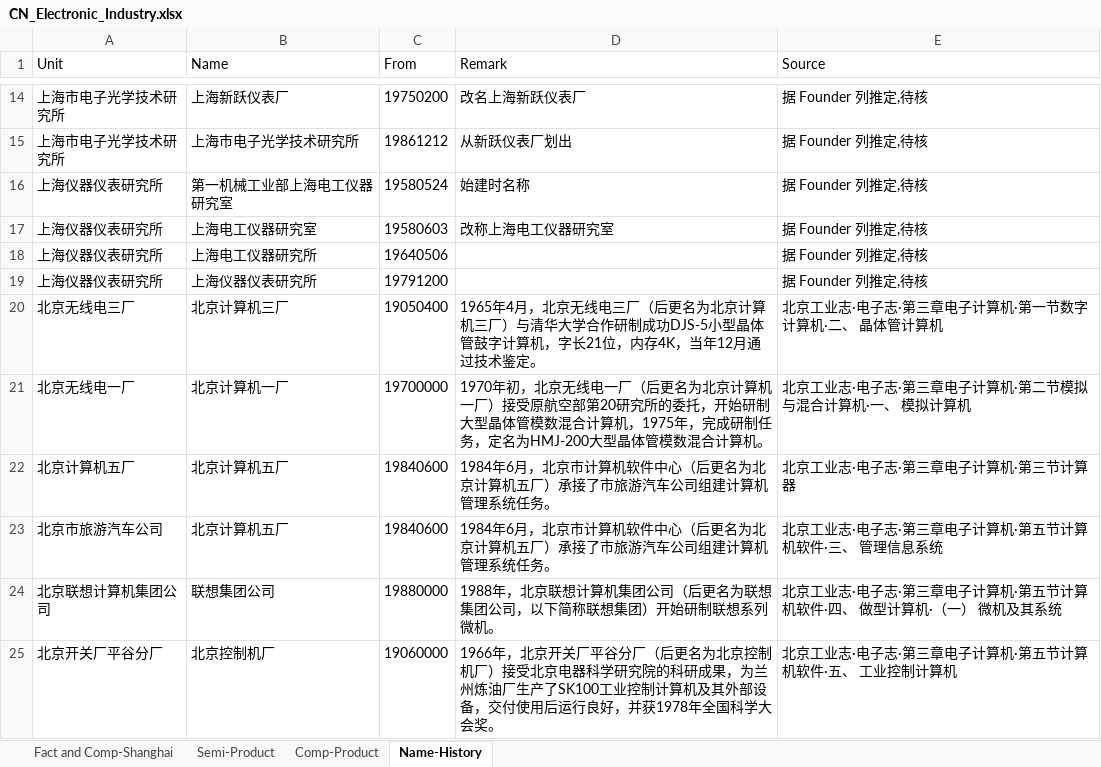
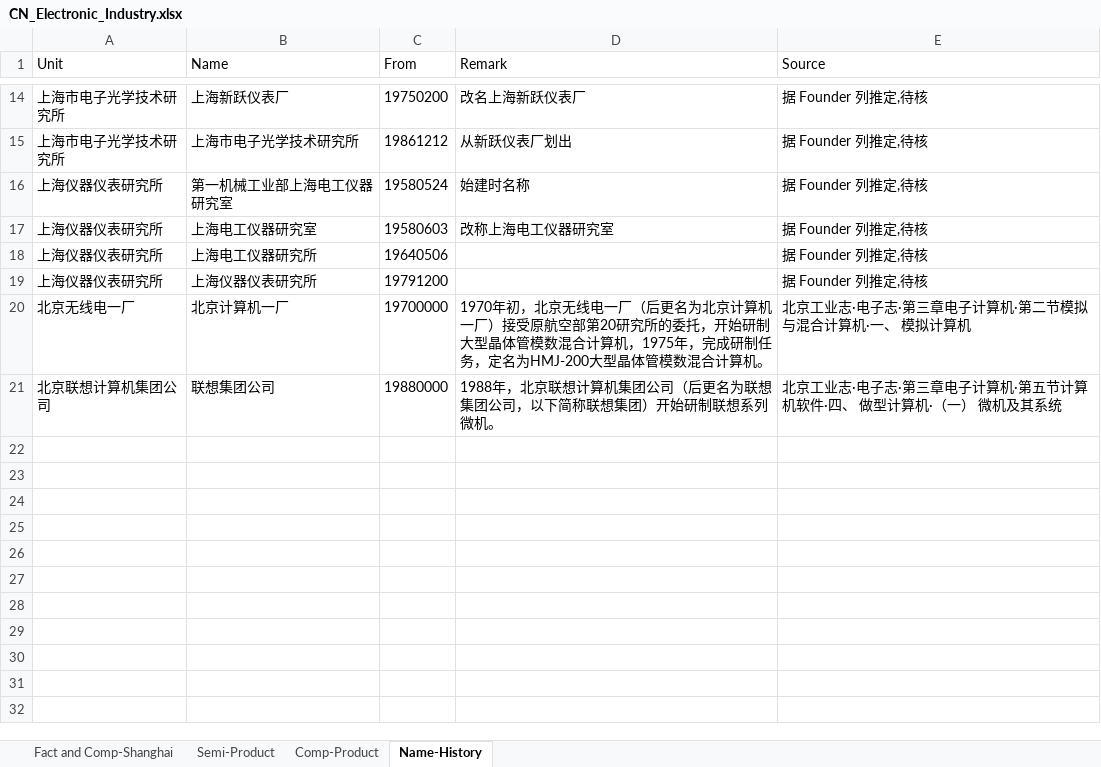
Before and after one commit to gantai/Electronic_industry_CN_Map, an Excel workbook: CN_Electronic_Industry.xlsx, sheet Name-History, drawn as a sheet; only a part is shown, gaps mark what is left out; values as stored, in another font and other column widths than the file's, no borders; the diff names each change by its address in the sheet, - before the commit and + after, or states it on an @@ line.

```diff
--- a/CN_Electronic_Industry.xlsx (sheet Name-History)
+++ b/CN_Electronic_Industry.xlsx (sheet Name-History)
-row 20: 北京无线电三厂 | 北京计算机三厂 | 19050400 | 1965年4月，北京无线电三厂（后更名为北京计算机三厂）与清华大学合作研制成功DJS-5小型晶体管鼓字计算机，字长21位，内存4K，当年12月通过技术鉴定。 | 北京工业志·电子志·第三章电子计算机·第一节数字计算机·二、 晶体管计算机
-row 22: 北京计算机五厂 | 北京计算机五厂 | 19840600 | 1984年6月，北京市计算机软件中心（后更名为北京计算机五厂）承接了市旅游汽车公司组建计算机管理系统任务。 | 北京工业志·电子志·第三章电子计算机·第三节计算器
-row 23: 北京市旅游汽车公司 | 北京计算机五厂 | 19840600 | 1984年6月，北京市计算机软件中心（后更名为北京计算机五厂）承接了市旅游汽车公司组建计算机管理系统任务。 | 北京工业志·电子志·第三章电子计算机·第五节计算机软件·三、 管理信息系统
-row 25: 北京开关厂平谷分厂 | 北京控制机厂 | 19060000 | 1966年，北京开关厂平谷分厂（后更名为北京控制机厂）接受北京电器科学研究院的科研成果，为兰州炼油厂生产了SK100工业控制计算机及其外部设备，交付使用后运行良好，并获1978年全国科学大会奖。 | 北京工业志·电子志·第三章电子计算机·第五节计算机软件·五、 工业控制计算机
```
Also changed, not shown: 6 other files.
